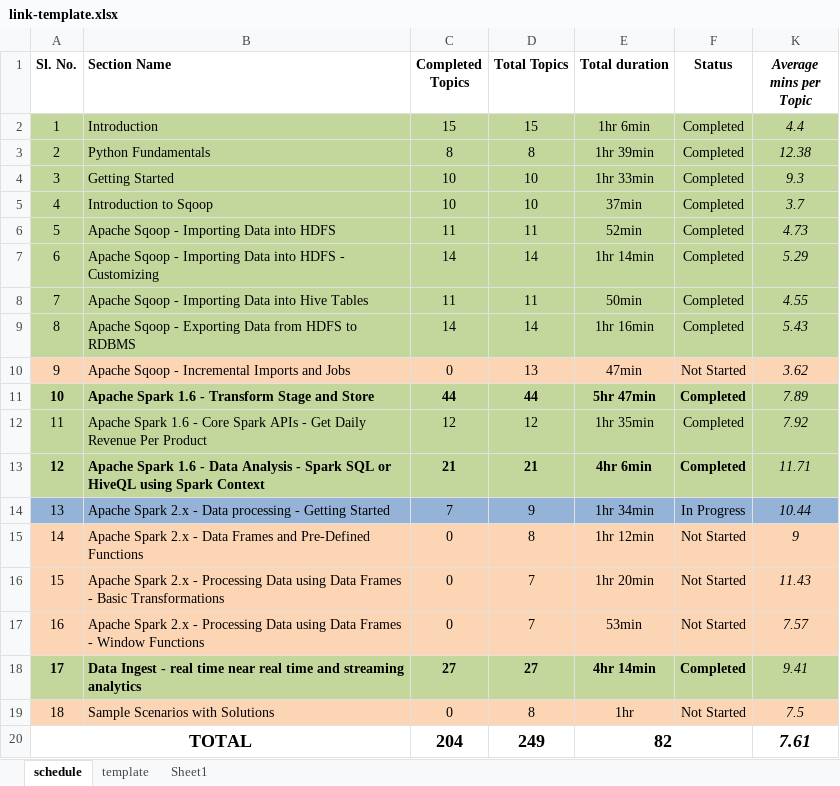
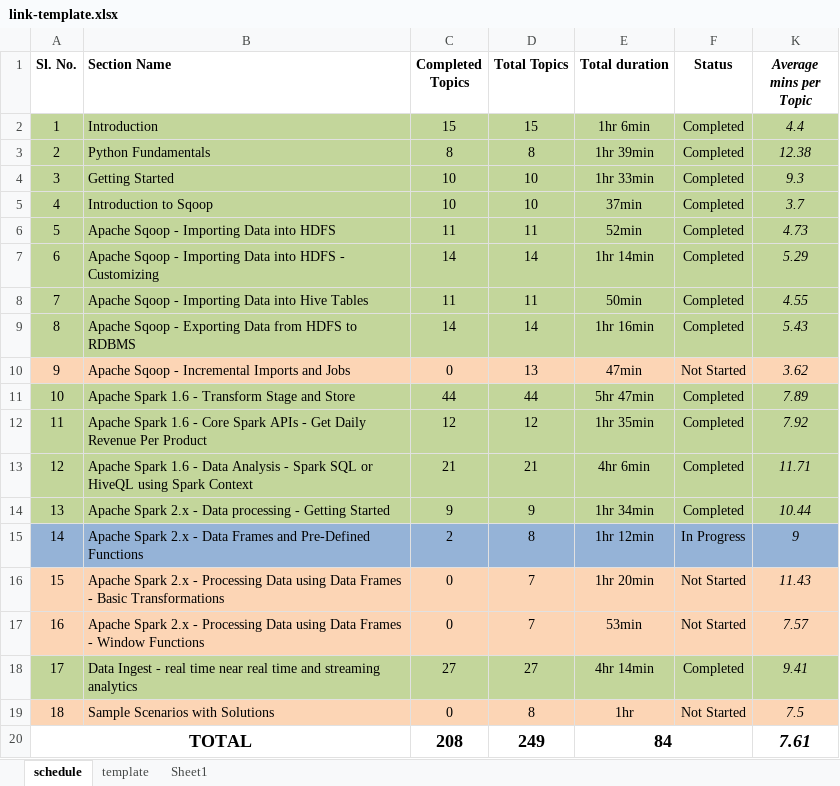
Before and after one commit to aneogi/notes, an Excel workbook: cloudera1/link-template.xlsx, sheet schedule, drawn as a sheet; values as stored, in another font and other column widths than the file's, no borders; the diff names each change by its address in the sheet, - before the commit and + after, or states it on an @@ line.

```diff
--- a/cloudera1/link-template.xlsx (sheet schedule)
+++ b/cloudera1/link-template.xlsx (sheet schedule)
-A11:F11 bold: on
+A11:F11 bold: off
-A13:F13 bold: on
+A13:F13 bold: off
-A14:F14 fill: #95B3D7
+A14:F14 fill: #C3D69B
-C14 (Completed Topics): 7
+C14 (Completed Topics): 9
-F14 (Status): In Progress
+F14 (Status): Completed
-K14 fill: #95B3D7
+K14 fill: #C3D69B
-A15:F15 fill: #FCD5B5
+A15:F15 fill: #95B3D7
-C15 (Completed Topics): 0
+C15 (Completed Topics): 2
-F15 (Status): Not Started
+F15 (Status): In Progress
-K15 fill: #FCD5B5
+K15 fill: #95B3D7
-A18:F18 bold: on
+A18:F18 bold: off
-C20 (Completed Topics): 204
+C20 (Completed Topics): 208
-E20 (Total duration): 82
+E20 (Total duration): 84
```
Also changed, not shown: 1 other file.
